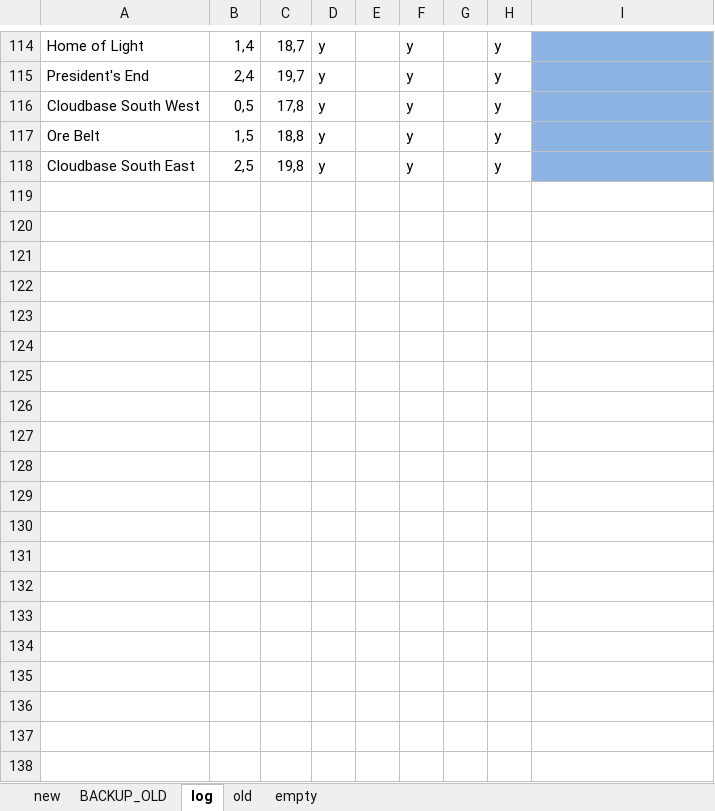
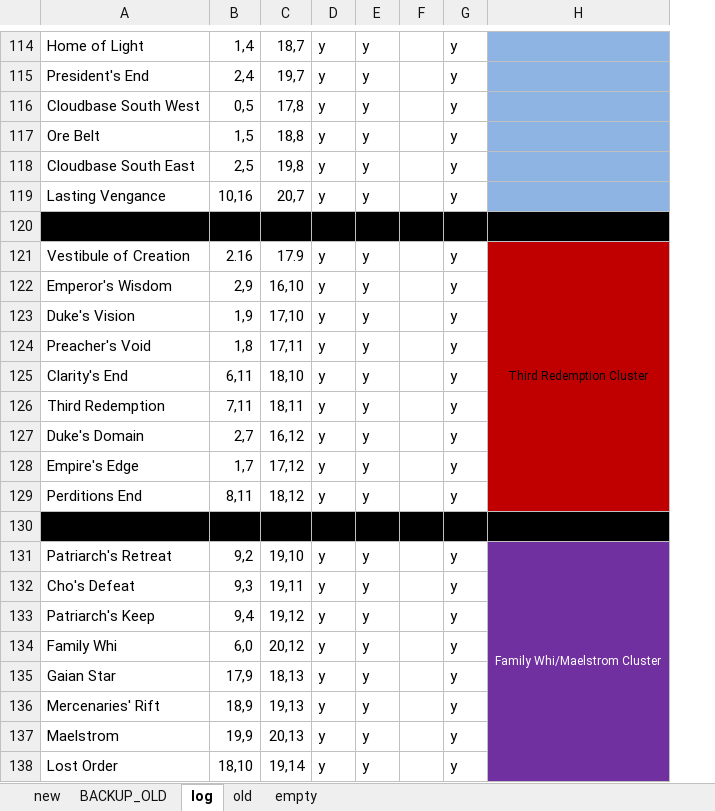
Before and after one commit to vukivan/remap-dev, an Excel workbook: new_universe.xlsx, sheet log, drawn as a sheet; only a part is shown, gaps mark what is left out; values as stored, in another font and other column widths than the file's, no borders; removed rows and columns are numbered as before the commit, all else as after; the diff covers the shown part only; the diff names each change by its address in the sheet, - before the commit and + after, or states it on an @@ line.

```diff
--- a/new_universe.xlsx (sheet log)
+++ b/new_universe.xlsx (sheet log)
-column E, empty
+row 119: Lasting Vengance | 10,16 | 20,7 | y | y |  | y
+row 120: (empty)
+row 121: Vestibule of Creation | 2.16 | 17.9 | y | y |  | y | Third Redemption Cluster
+row 122: Emperor's Wisdom | 2,9 | 16,10 | y | y |  | y
+row 123: Duke's Vision | 1,9 | 17,10 | y | y |  | y
+row 124: Preacher's Void | 1,8 | 17,11 | y | y |  | y
+row 125: Clarity's End | 6,11 | 18,10 | y | y |  | y
+row 126: Third Redemption | 7,11 | 18,11 | y | y |  | y
+row 127: Duke's Domain | 2,7 | 16,12 | y | y |  | y
+row 128: Empire's Edge | 1,7 | 17,12 | y | y |  | y
+row 129: Perditions End | 8,11 | 18,12 | y | y |  | y
+row 130: (empty)
+row 131: Patriarch's Retreat | 9,2 | 19,10 | y | y |  | y | Family Whi/Maelstrom Cluster
+row 132: Cho's Defeat | 9,3 | 19,11 | y | y |  | y
+row 133: Patriarch's Keep | 9,4 | 19,12 | y | y |  | y
+row 134: Family Whi | 6,0 | 20,12 | y | y |  | y
+row 135: Gaian Star | 17,9 | 18,13 | y | y |  | y
+row 136: Mercenaries' Rift | 18,9 | 19,13 | y | y |  | y
+row 137: Maelstrom | 19,9 | 20,13 | y | y |  | y
+row 138: Lost Order | 18,10 | 19,14 | y | y |  | y
```
Also changed, not shown: 20 added rows and 2 edited cells elsewhere in this sheet, sheet new, 3 other files.
